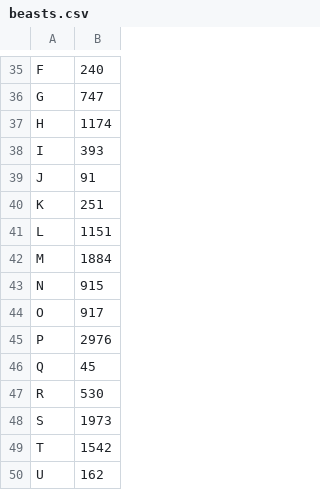
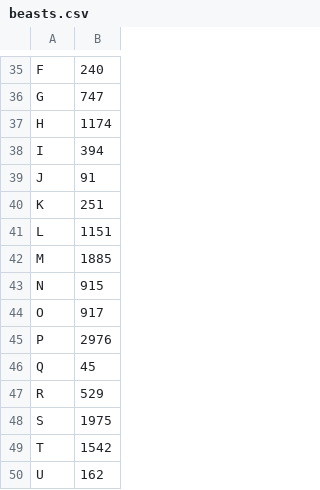
Before and after one commit to darialissi/test-tetrika, a CSV file: task2/beasts.csv, drawn as a sheet; only a part is shown, gaps mark what is left out; the diff covers the shown part only.

```diff
--- a/task2/beasts.csv
+++ b/task2/beasts.csv
@@ -37,3 +37,3 @@
 "H","1174"
-"I","393"
+"I","394"
 "J","91"
@@ -41,3 +41,3 @@
 "L","1151"
-"M","1884"
+"M","1885"
 "N","915"
@@ -46,4 +46,4 @@
 "Q","45"
-"R","530"
-"S","1973"
+"R","529"
+"S","1975"
 "T","1542"
```
Also changed, not shown: 9 edited cells elsewhere in this file, 4 other files.
